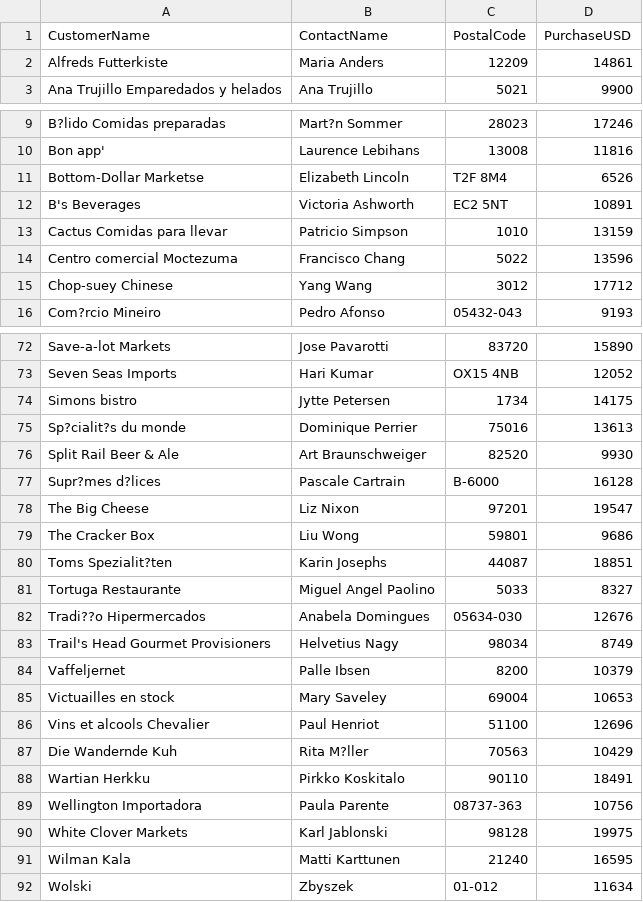
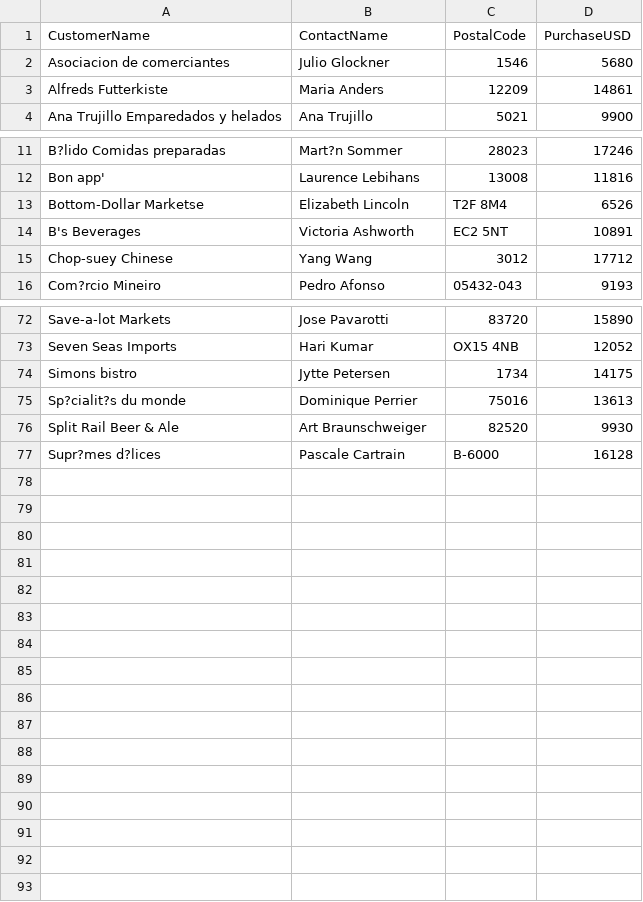
Before and after one commit to JoseRaulCastro/EBAC, a CSV file: Customers2.csv, drawn as a sheet; only a part is shown, gaps mark what is left out; removed rows and columns are numbered as before the commit, all else as after; the diff covers the shown part only; the diff names each change by its address in the sheet, - before the commit and + after, or states it on an @@ line.

Commit message:
Add files via upload

```diff
--- a/Customers2.csv
+++ b/Customers2.csv
+row 2: Asociacion de comerciantes | Julio Glockner | 1546 | 5680
-row 13: Cactus Comidas para llevar | Patricio Simpson | 1010 | 13159
-row 14: Centro comercial Moctezuma | Francisco Chang | 5022 | 13596
-row 78: The Big Cheese | Liz Nixon | 97201 | 19547
-row 79: The Cracker Box | Liu Wong | 59801 | 9686
-row 80: Toms Spezialit?ten | Karin Josephs | 44087 | 18851
-row 81: Tortuga Restaurante | Miguel Angel Paolino | 5033 | 8327
-row 82: Tradi??o Hipermercados | Anabela Domingues | 05634-030 | 12676
-row 83: Trail's Head Gourmet Provisioners | Helvetius Nagy | 98034 | 8749
-row 84: Vaffeljernet | Palle Ibsen | 8200 | 10379
-row 85: Victuailles en stock | Mary Saveley | 69004 | 10653
-row 86: Vins et alcools Chevalier | Paul Henriot | 51100 | 12696
-row 87: Die Wandernde Kuh | Rita M?ller | 70563 | 10429
-row 88: Wartian Herkku | Pirkko Koskitalo | 90110 | 18491
-row 89: Wellington Importadora | Paula Parente | 08737-363 | 10756
-row 90: White Clover Markets | Karl Jablonski | 98128 | 19975
-row 91: Wilman Kala | Matti Karttunen | 21240 | 16595
-row 92: Wolski | Zbyszek | 01-012 | 11634
```
Also changed, not shown: 1 added row elsewhere in this file.
